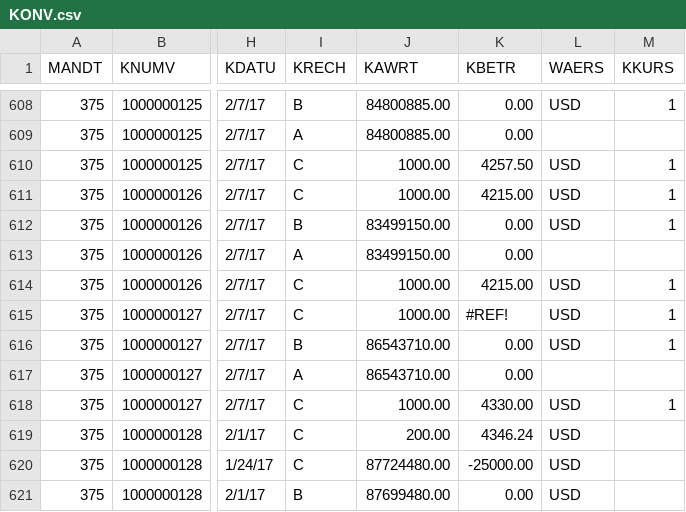
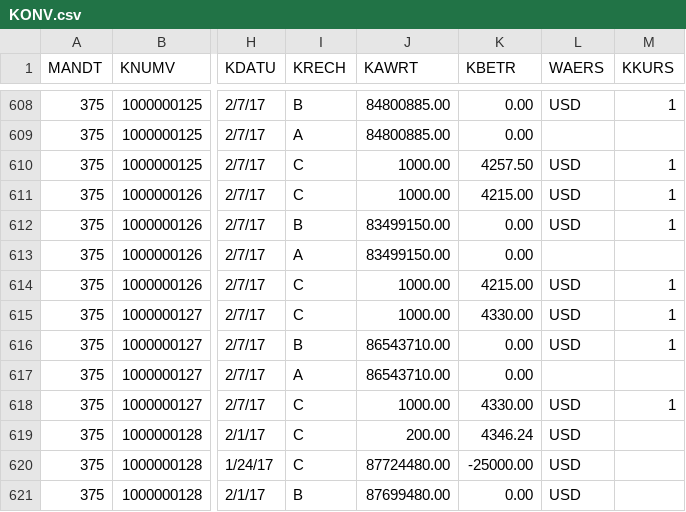
Before and after one commit to mschermann/forensic_accounting, a CSV file: KONV.csv, drawn as a sheet; only a part is shown, gaps mark what is left out; the diff names each change by its address in the sheet, - before the commit and + after, or states it on an @@ line.

Commit message:
KONV

```diff
--- a/KONV.csv
+++ b/KONV.csv
-K615 (KBETR): #REF!
+K615 (KBETR): 4330.00
```
